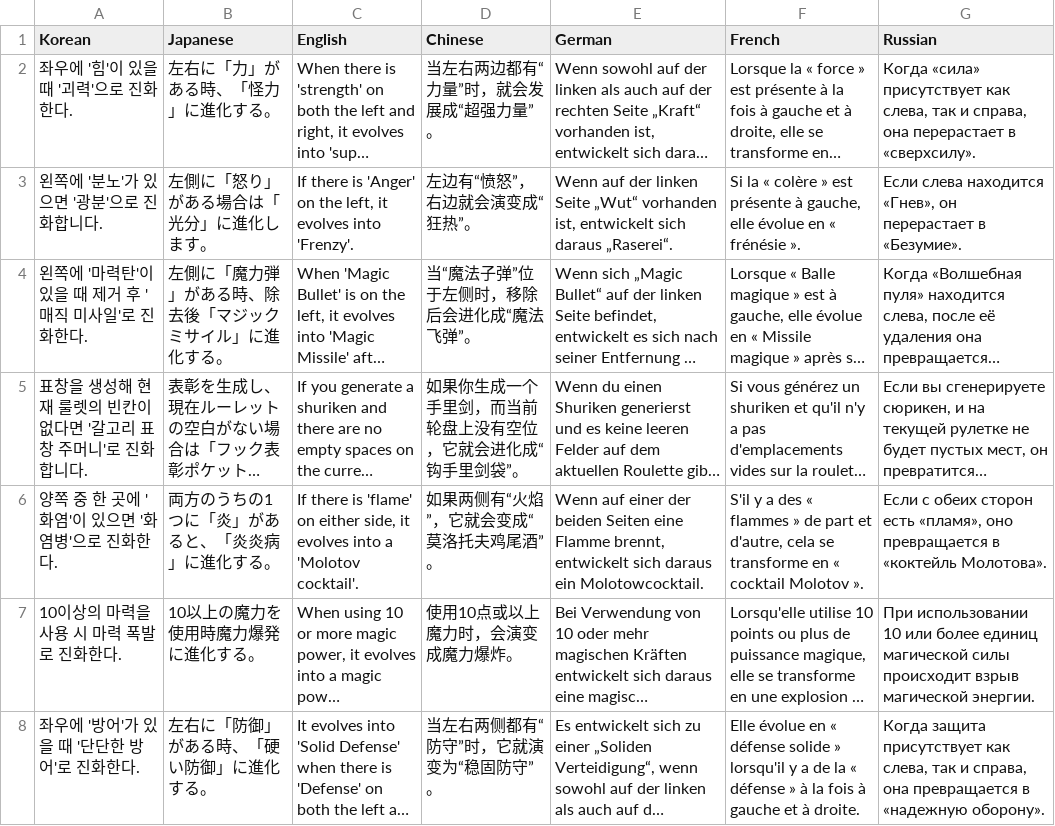
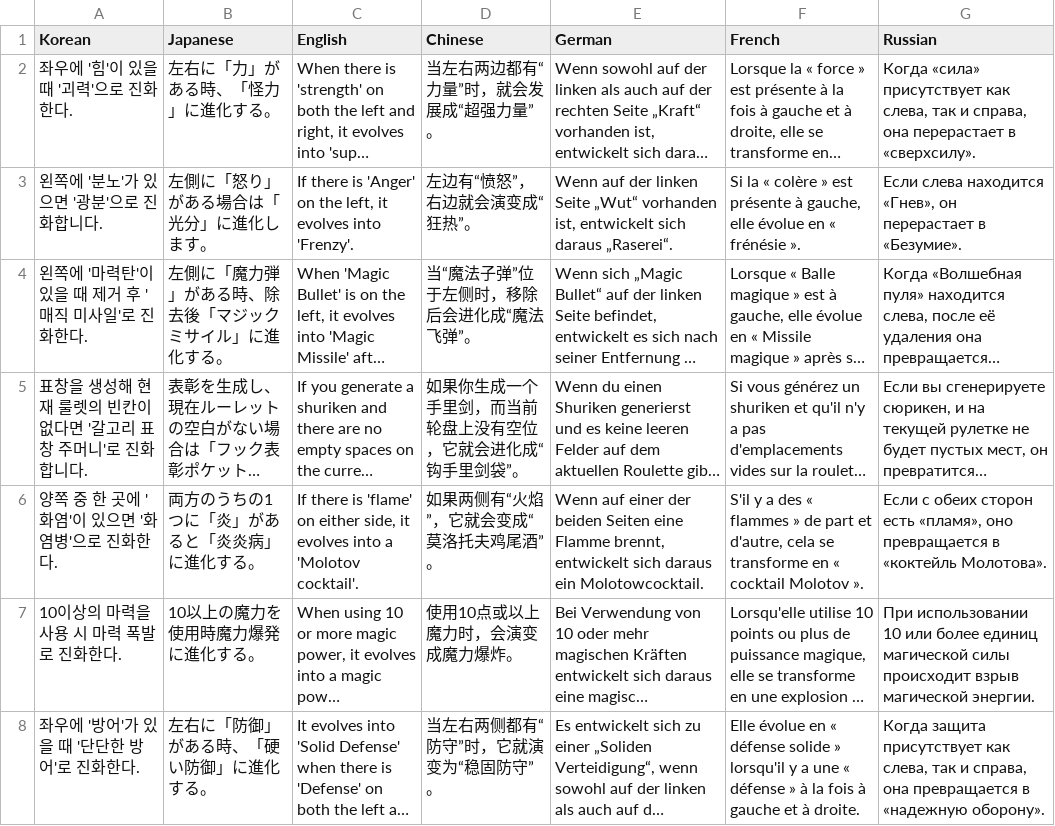
Before and after one commit to wata548/IKRR, a CSV file: Assets/StreamingAssets/Translates/Evolve.csv, drawn as a sheet; long unchanged cells end in …; the diff names each change by its address in the sheet, - before the commit and + after, or states it on an @@ line.

```diff
--- a/Assets/StreamingAssets/Translates/Evolve.csv
+++ b/Assets/StreamingAssets/Translates/Evolve.csv
-B6 (Japanese): 両方のうちの1つに「炎」があると、「炎炎病」に進化する。
+B6 (Japanese): 両方のうちの1つに「炎」があると「炎炎病」に進化する。
-F8 (French): …y a de la « défense…
+F8 (French): …y a une « défense…
```
Also changed, not shown: Assets/StreamingAssets/Translates/EffectDesc.csv, Assets/StreamingAssets/Translates/EnemyDesc.csv, 37 other files.
